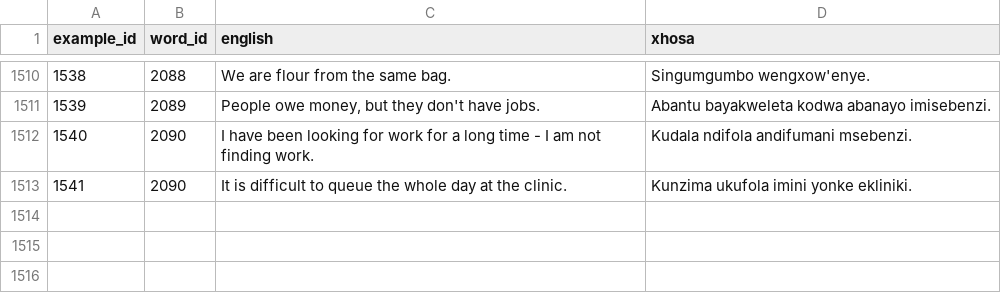
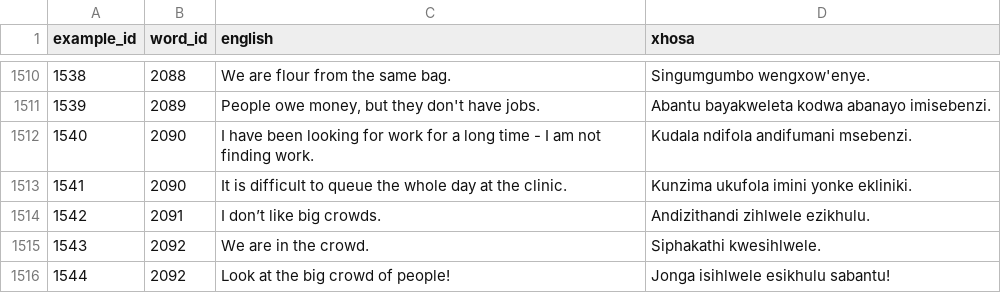
Before and after one commit to IsiXhosa-click/database, a CSV file: examples.csv, drawn as a sheet; only a part is shown, gaps mark what is left out; the diff names each change by its address in the sheet, - before the commit and + after, or states it on an @@ line.

Commit message:
Daily backup for 2024-10-01 > > on-behalf-of: @IsiXhosa-click <restiosondev@gmail.com>

```diff
--- a/examples.csv
+++ b/examples.csv
+row 1514: 1542 | 2091 | I don’t like big crowds. | Andizithandi zihlwele ezikhulu.
+row 1515: 1543 | 2092 | We are in the crowd. | Siphakathi kwesihlwele.
+row 1516: 1544 | 2092 | Look at the big crowd of people! | Jonga isihlwele esikhulu sabantu!
```
Also changed, not shown: linked_words.csv, user_attributions.csv, 1 other file.
